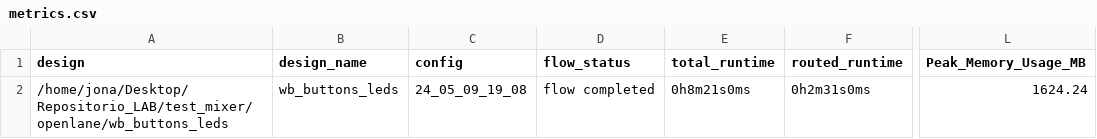
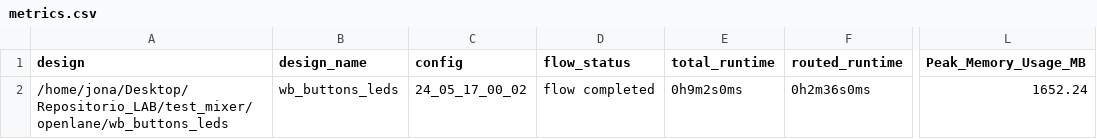
Before and after one commit to agrancagnolo/SoC_for_CubeSat_Scalability, a CSV file: signoff/wb_buttons_leds/metrics.csv, drawn as a sheet; only a part is shown, gaps mark what is left out; the diff names each change by its address in the sheet, - before the commit and + after, or states it on an @@ line.

```diff
--- a/signoff/wb_buttons_leds/metrics.csv
+++ b/signoff/wb_buttons_leds/metrics.csv
-C2 (config): 24_05_09_19_08
+C2 (config): 24_05_17_00_02
-E2 (total_runtime): 0h8m21s0ms
+E2 (total_runtime): 0h9m2s0ms
-F2 (routed_runtime): 0h2m31s0ms
+F2 (routed_runtime): 0h2m36s0ms
-L2 (Peak_Memory_Usage_MB): 1624.24
+L2 (Peak_Memory_Usage_MB): 1652.24
```
Also changed, not shown: 27 other files.
